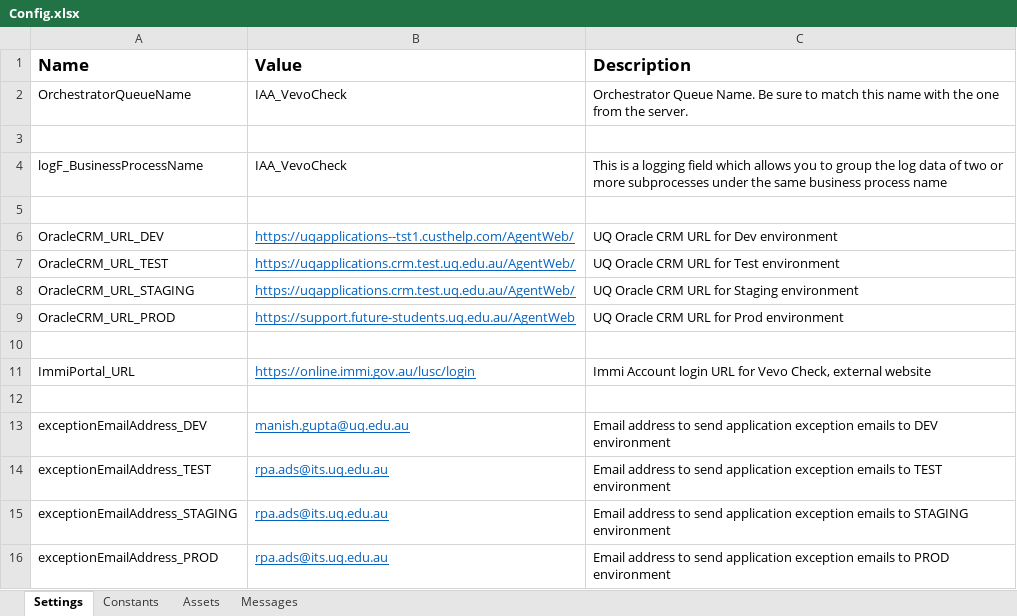
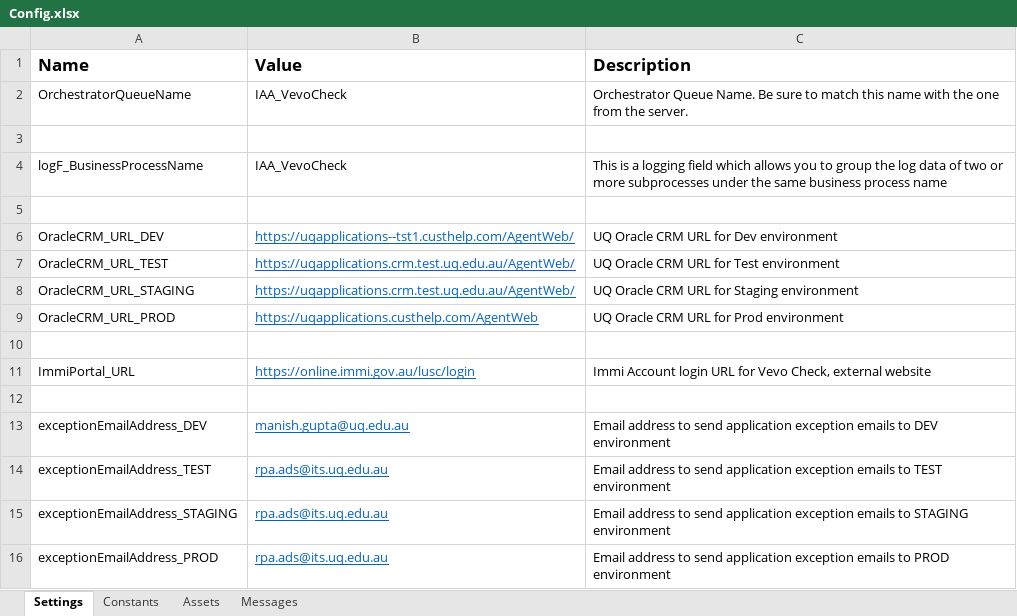
Before and after one commit to uqmgupt1/RpaUiPathProcess, an Excel workbook: Processes/IAA_VevoCheck/Data/Config.xlsx, sheet Settings, drawn as a sheet; values as stored, in another font and other column widths than the file's, no borders; the diff names each change by its address in the sheet, - before the commit and + after, or states it on an @@ line.

Commit message:
Config change only -  CRM prod URL
Change CRM production URL to https://uqapplications.custhelp.com/AgentWeb as confirmed by Steve (CRM team). No code changes

```diff
--- a/Processes/IAA_VevoCheck/Data/Config.xlsx (sheet Settings)
+++ b/Processes/IAA_VevoCheck/Data/Config.xlsx (sheet Settings)
-B9 (Value): https://support.future-students.uq.edu.au/AgentWeb
+B9 (Value): https://uqapplications.custhelp.com/AgentWeb
```
